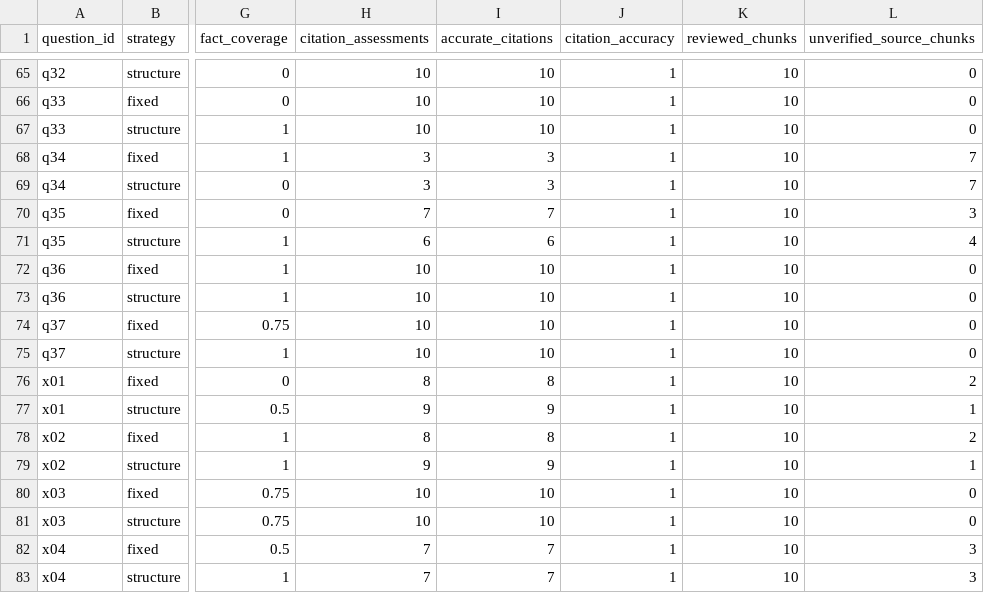
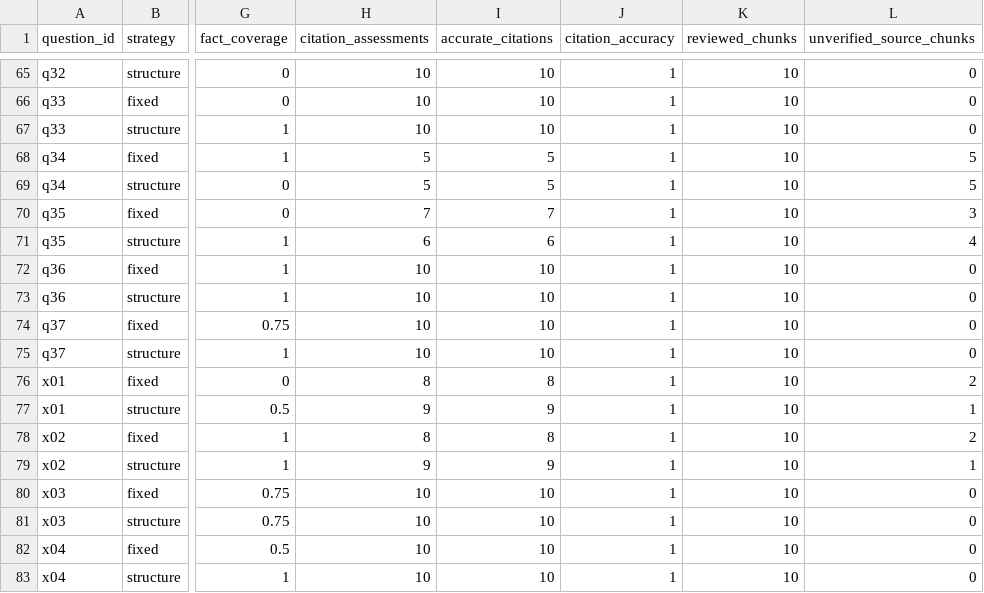
Before and after one commit to Aloy17/Policy-Lens, a CSV file: eval/task3/answer_validation_scores.csv, drawn as a sheet; only a part is shown, gaps mark what is left out; the diff names each change by its address in the sheet, - before the commit and + after, or states it on an @@ line.

Commit message:
Refresh Task 3 scores after visual source checks

```diff
--- a/eval/task3/answer_validation_scores.csv
+++ b/eval/task3/answer_validation_scores.csv
-H68:H69 (citation_assessments): 3
+H68:H69 (citation_assessments): 5
-I68:I69 (accurate_citations): 3
+I68:I69 (accurate_citations): 5
-L68:L69 (unverified_source_chunks): 7
+L68:L69 (unverified_source_chunks): 5
-H82:H83 (citation_assessments): 7
+H82:H83 (citation_assessments): 10
-I82:I83 (accurate_citations): 7
+I82:I83 (accurate_citations): 10
-L82:L83 (unverified_source_chunks): 3
+L82:L83 (unverified_source_chunks): 0
```
